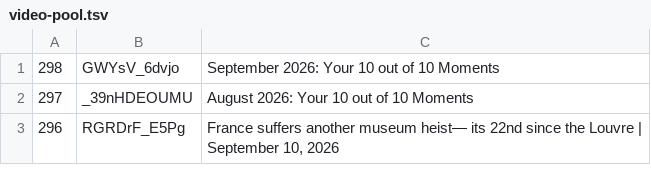
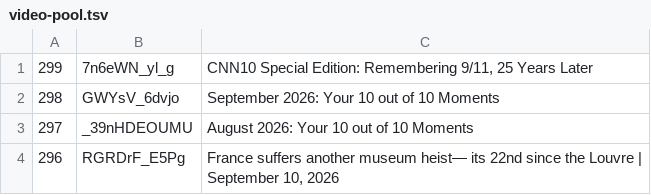
Before and after one commit to epis-mintsite/cnn10-exam-daily, a TSV file: data/video-pool.tsv, drawn as a sheet; only a part is shown; the diff names each change by its address in the sheet, - before the commit and + after, or states it on an @@ line.

```diff
--- a/data/video-pool.tsv
+++ b/data/video-pool.tsv
+row 1: 299 | 7n6eWN_yl_g | CNN10 Special Edition: Remembering 9/11, 25 Years Later
```
Also changed, not shown: 1 other file.
